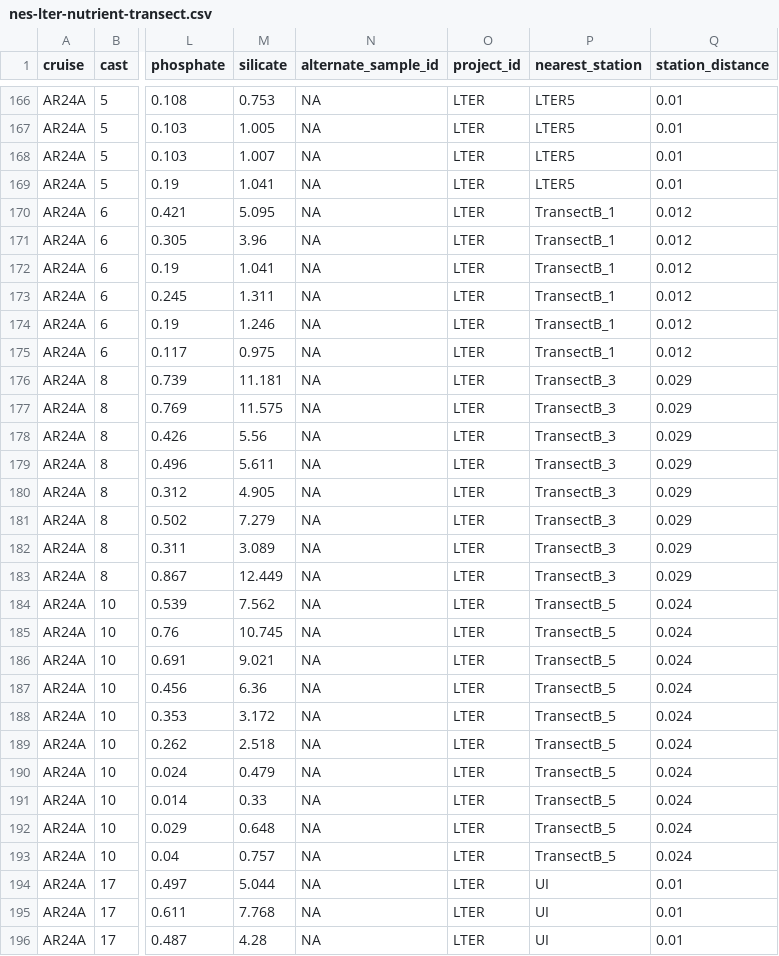
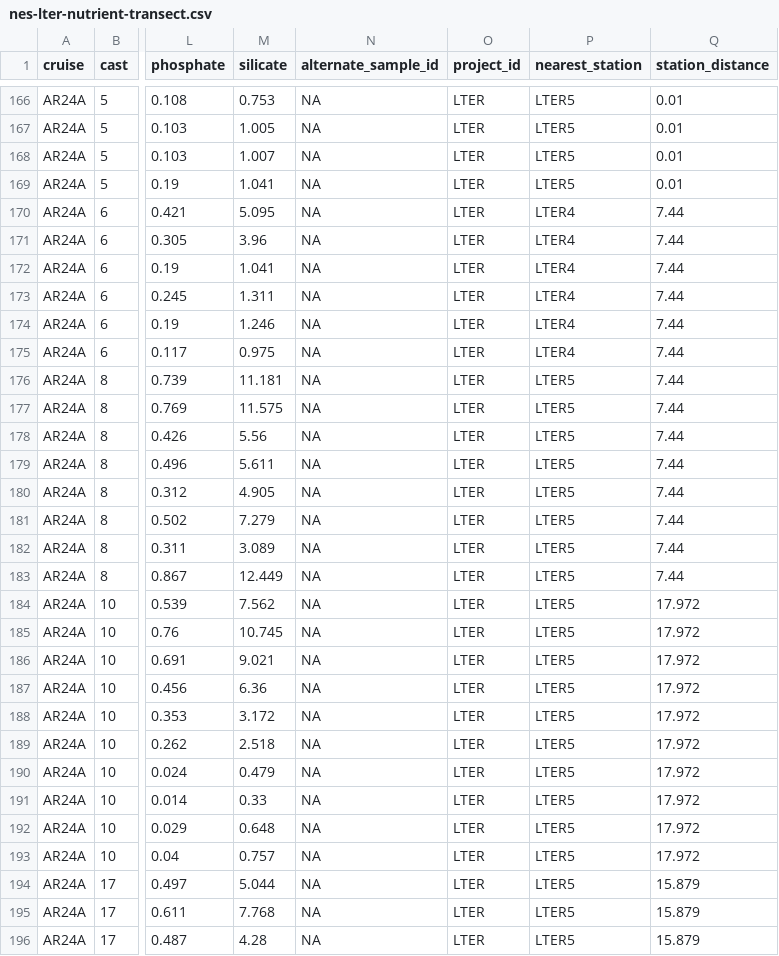
Before and after one commit to WHOIGit/nes-lter-nutrient-transect, a CSV file: nes-lter-nutrient-transect.csv, drawn as a sheet; only a part is shown, gaps mark what is left out; the diff covers the shown part only; the diff names each change by its address in the sheet, - before the commit and + after, or states it on an @@ line.

```diff
--- a/nes-lter-nutrient-transect.csv
+++ b/nes-lter-nutrient-transect.csv
-P170:P175 (nearest_station): TransectB_1
+P170:P175 (nearest_station): LTER4
-Q170:Q175 (station_distance): 0.012
+Q170:Q175 (station_distance): 7.44
-P176:P183 (nearest_station): TransectB_3
+P176:P183 (nearest_station): LTER5
-Q176:Q183 (station_distance): 0.029
+Q176:Q183 (station_distance): 7.44
-P184:P193 (nearest_station): TransectB_5
+P184:P193 (nearest_station): LTER5
-Q184:Q193 (station_distance): 0.024
+Q184:Q193 (station_distance): 17.972
-P194:P196 (nearest_station): UI
+P194:P196 (nearest_station): LTER5
-Q194:Q196 (station_distance): 0.01
+Q194:Q196 (station_distance): 15.879
```
Also changed, not shown: 86 edited cells elsewhere in this file, 2 other files.
